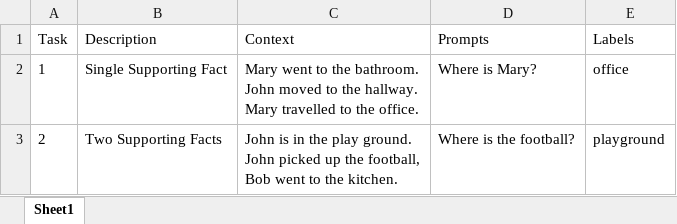
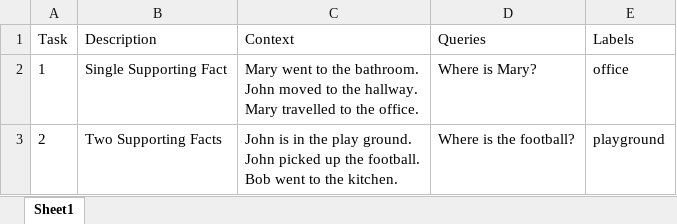
Before and after one commit to yogeshhk/Sarvadnya, an Excel workbook: src/bAbi_tasks/data/Test2.xlsx, sheet Sheet1, drawn as a sheet; values as stored, in another font and other column widths than the file's, no borders; ↵ is a line break in a cell; the diff names each change by its address in the sheet, - before the commit and + after, or states it on an @@ line.

```diff
--- a/src/bAbi_tasks/data/Test2.xlsx (sheet Sheet1)
+++ b/src/bAbi_tasks/data/Test2.xlsx (sheet Sheet1)
-D1: Prompts
+D1: Queries
-C3 (Context): …up the football, ↵ Bob went…
+C3 (Context): …up the football. ↵ Bob went…
```
Also changed, not shown: 2 other files.
